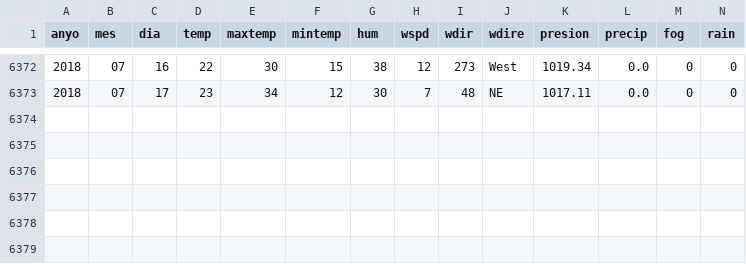
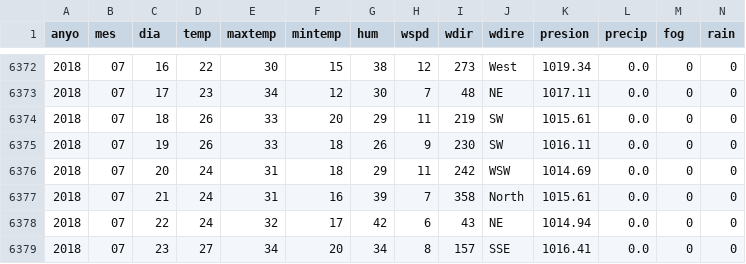
Before and after one commit to luciafs/VISA_TFM-LFS, a CSV file: Información meteorológica/Weather Underground/Preprocesado/tiempo_diario.csv, drawn as a sheet; only a part is shown, gaps mark what is left out; rows hold the shown columns only; the diff names each change by its address in the sheet, - before the commit and + after, or states it on an @@ line.

```diff
--- a/Información meteorológica/Weather Underground/Preprocesado/tiempo_diario.csv
+++ b/Información meteorológica/Weather Underground/Preprocesado/tiempo_diario.csv
+row 6374: 2018 | 07 | 18 | 26 | 33 | 20 | 29 | 11 | 219 | SW | 1015.61 | 0.0 | 0 | 0
+row 6375: 2018 | 07 | 19 | 26 | 33 | 18 | 26 | 9 | 230 | SW | 1016.11 | 0.0 | 0 | 0
+row 6376: 2018 | 07 | 20 | 24 | 31 | 18 | 29 | 11 | 242 | WSW | 1014.69 | 0.0 | 0 | 0
+row 6377: 2018 | 07 | 21 | 24 | 31 | 16 | 39 | 7 | 358 | North | 1015.61 | 0.0 | 0 | 0
+row 6378: 2018 | 07 | 22 | 24 | 32 | 17 | 42 | 6 | 43 | NE | 1014.94 | 0.0 | 0 | 0
+row 6379: 2018 | 07 | 23 | 27 | 34 | 20 | 34 | 8 | 157 | SSE | 1016.41 | 0.0 | 0 | 0
```
Also changed, not shown: Calidad del aire/Análisis predictivo/Resultados/Casa de campo_28079024/forecast.csv, Calidad del aire/Análisis predictivo/Resultados/Escuelas Aguirre_28079008/forecast.csv, 6 other files.
